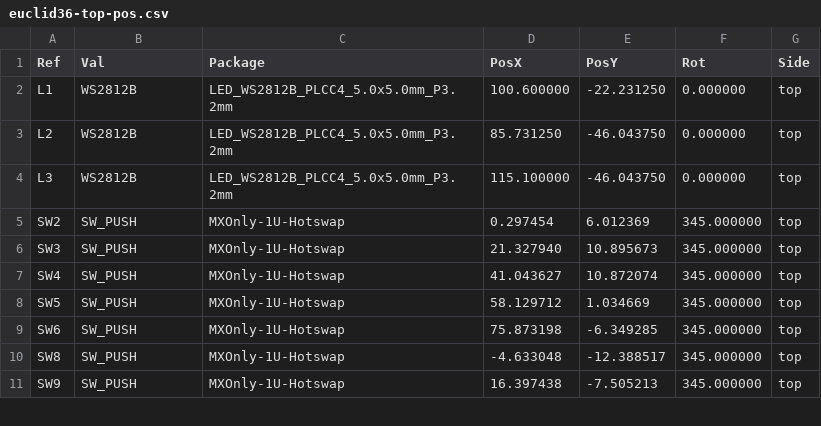
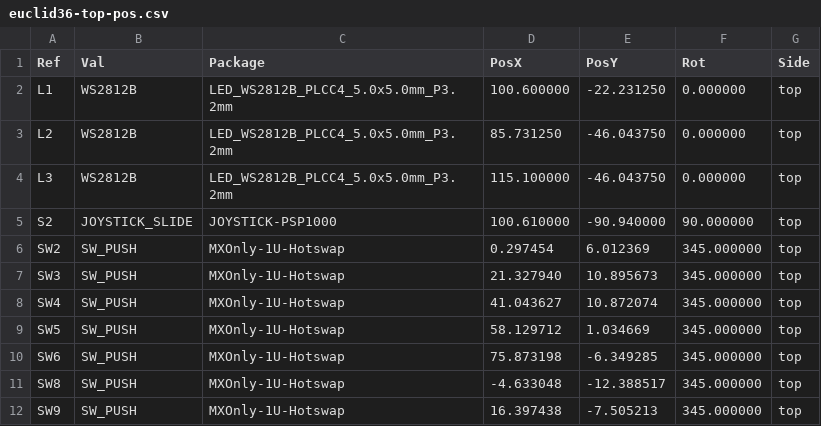
Before and after one commit to sadekbaroudi/euclid36, a CSV file: mx-v2/euclid36-top-pos.csv (was mx-v2/gerber/euclid36-top-pos.csv), drawn as a sheet; only a part is shown; the diff names each change by its address in the sheet, - before the commit and + after, or states it on an @@ line.

```diff
--- a/mx-v2/gerber/euclid36-top-pos.csv
+++ b/mx-v2/euclid36-top-pos.csv
+row 5: S2 | JOYSTICK_SLIDE | JOYSTICK-PSP1000 | 100.610000 | -90.940000 | 90.000000 | top
```
Also changed, not shown: mx-v2/euclid36-bom.csv, mx-v2/euclid36-bottom-pos.csv, 19 other files.
